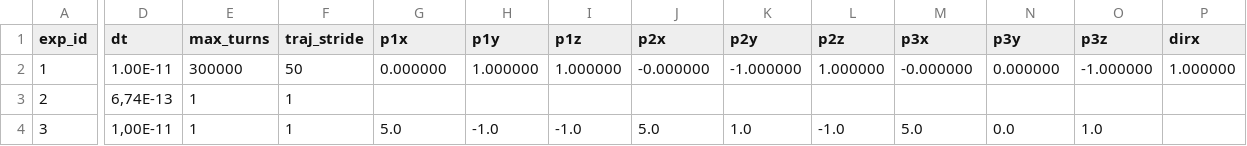
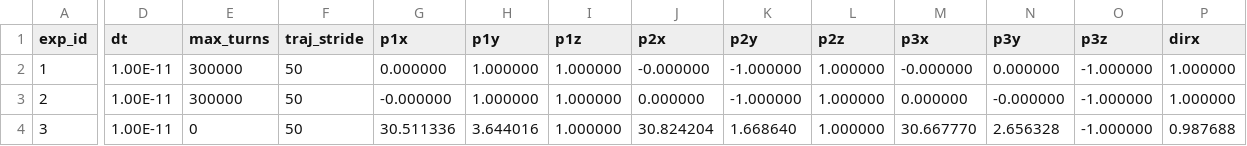
Before and after one commit to SashaBray/SynchrotronSim, a CSV file: workspace/tables/experiments.csv, drawn as a sheet; only a part is shown, gaps mark what is left out; the diff covers the shown part only; the diff names each change by its address in the sheet, - before the commit and + after, or states it on an @@ line.

```diff
--- a/workspace/tables/experiments.csv
+++ b/workspace/tables/experiments.csv
-D3 (dt): 6,74E-13
+D3 (dt): 1.00E-11
-E3 (max_turns): 1
+E3 (max_turns): 300000
-F3:F4 (traj_stride): 1
+F3:F4 (traj_stride): 50
-G3 (p1x): (empty)
+G3 (p1x): -0.000000
-H3 (p1y): (empty)
+H3 (p1y): 1.000000
-I3 (p1z): (empty)
+I3 (p1z): 1.000000
-J3 (p2x): (empty)
+J3 (p2x): 0.000000
-K3 (p2y): (empty)
+K3 (p2y): -1.000000
-L3 (p2z): (empty)
+L3 (p2z): 1.000000
-M3 (p3x): (empty)
+M3 (p3x): 0.000000
-N3 (p3y): (empty)
+N3 (p3y): -0.000000
-O3 (p3z): (empty)
+O3 (p3z): -1.000000
-P3 (dirx): (empty)
+P3 (dirx): 1.000000
-D4 (dt): 1,00E-11
+D4 (dt): 1.00E-11
-E4 (max_turns): 1
+E4 (max_turns): 0
-G4 (p1x): 5.0
+G4 (p1x): 30.511336
-H4 (p1y): -1.0
+H4 (p1y): 3.644016
-I4 (p1z): -1.0
+I4 (p1z): 1.000000
-J4 (p2x): 5.0
+J4 (p2x): 30.824204
-K4 (p2y): 1.0
+K4 (p2y): 1.668640
-L4 (p2z): -1.0
+L4 (p2z): 1.000000
-M4 (p3x): 5.0
+M4 (p3x): 30.667770
-N4 (p3y): 0.0
+N4 (p3y): 2.656328
-O4 (p3z): 1.0
+O4 (p3z): -1.000000
-P4 (dirx): (empty)
+P4 (dirx): 0.987688
```
Also changed, not shown: 4 edited cells elsewhere in this file, 3 other files.
